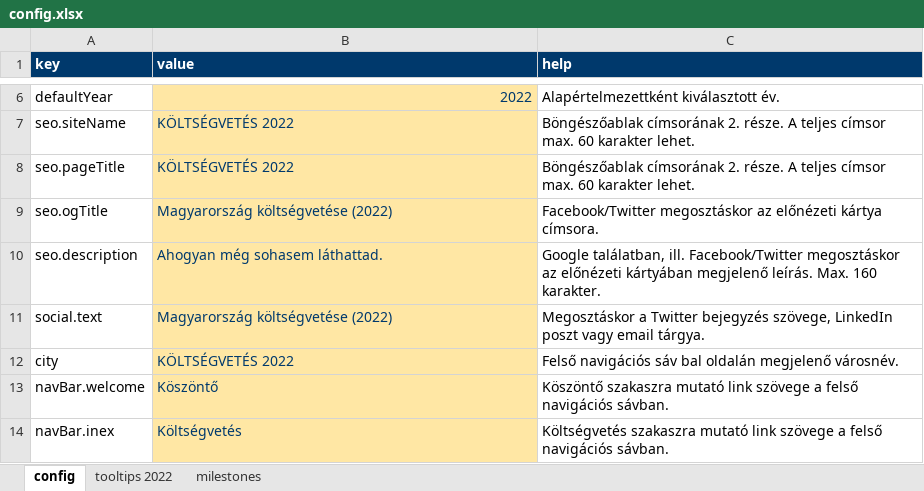
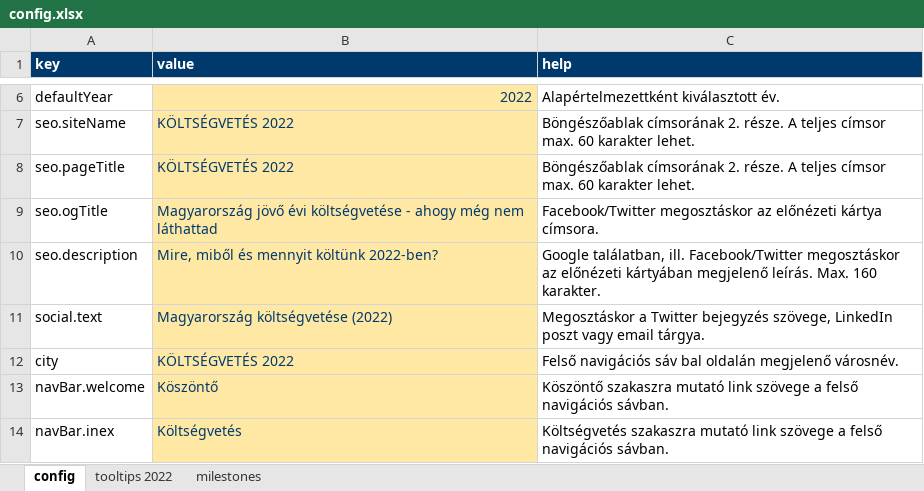
Before and after one commit to k-monitor/onkormanyzati-koltsegvetes-v2, an Excel workbook: input/config.xlsx, sheet config, drawn as a sheet; only a part is shown, gaps mark what is left out; values as stored, in another font and other column widths than the file's, no borders; the diff names each change by its address in the sheet, - before the commit and + after, or states it on an @@ line.

```diff
--- a/input/config.xlsx (sheet config)
+++ b/input/config.xlsx (sheet config)
-B9 (value): Magyarország költségvetése (2022)
+B9 (value): Magyarország jövő évi költségvetése - ahogy még nem láthattad
-B10 (value): Ahogyan még sohasem láthattad.
+B10 (value): Mire, miből és mennyit költünk 2022-ben?
```
Also changed, not shown: sheet milestones.
